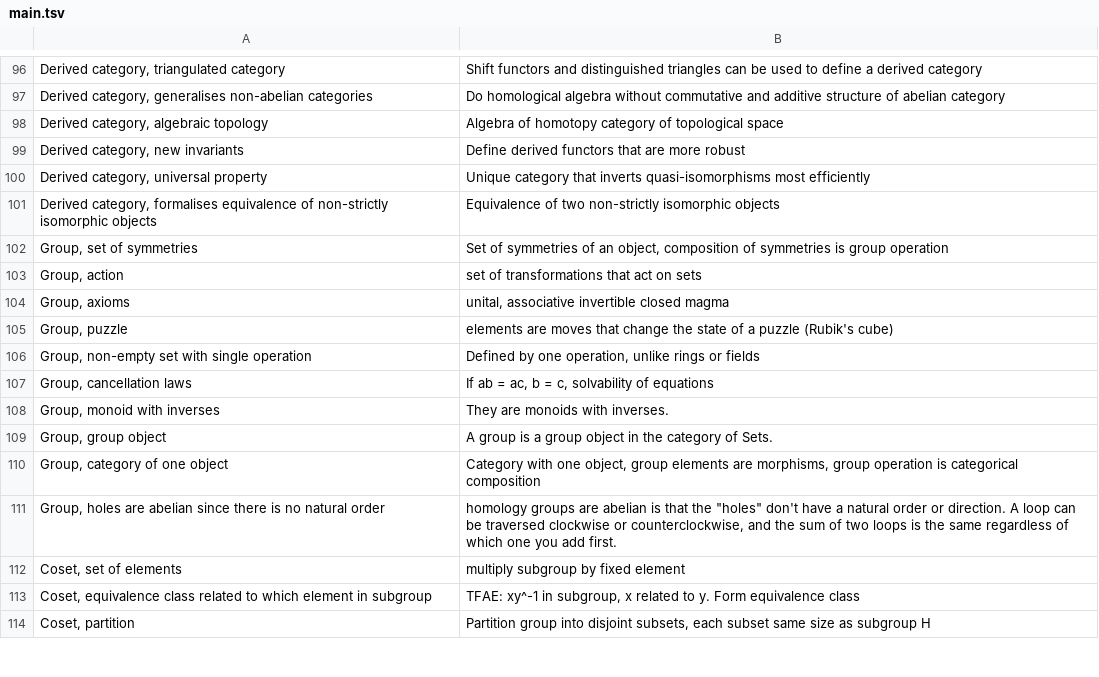
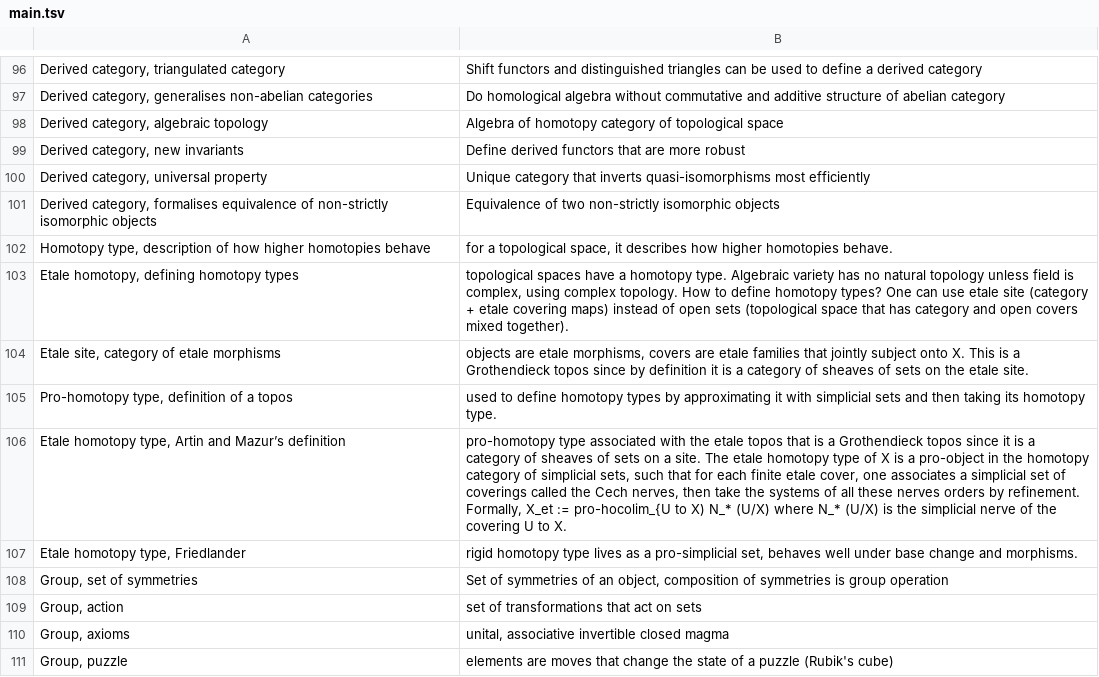
Before and after one commit to yujieteo/trial, a TSV file: main.tsv, drawn as a sheet; only a part is shown, gaps mark what is left out; the shorter side is filled out with more unchanged rows.

Commit message:
feat: added etale homotopy types

```diff
--- a/main.tsv
+++ b/main.tsv
@@ -101,2 +101,8 @@ Derived category, universal property	Unique category that inverts quasi-isomorph
 Derived category, formalises equivalence of non-strictly isomorphic objects	Equivalence of two non-strictly isomorphic objects
+Homotopy type, description of how higher homotopies behave	for a topological space, it describes how higher homotopies behave.
+Etale homotopy, defining homotopy types	topological spaces have a homotopy type. Algebraic variety has no natural topology unless field is complex, using complex topology. How to define homotopy types? One can use etale site (category + etale covering maps) instead of open sets (topological space that has category and open covers mixed together).
+Etale site, category of etale morphisms	objects are etale morphisms, covers are etale families that jointly subject onto X. This is a Grothendieck topos since by definition it is a category of sheaves of sets on the etale site.
+Pro-homotopy type, definition of a topos	used to define homotopy types by approximating it with simplicial sets and then taking its homotopy type.
+Etale homotopy type, Artin and Mazur’s definition	pro-homotopy type associated with the etale topos that is a Grothendieck topos since it is a category of sheaves of sets on a site. The etale homotopy type of X is a pro-object in the homotopy category of simplicial sets, such that for each finite etale cover, one associates a simplicial set of coverings called the Cech nerves, then take the systems of all these nerves orders by refinement. Formally, X_et := pro-hocolim_{U to X) N_* (U/X) where N_* (U/X) is the simplicial nerve of the covering U to X.
+Etale homotopy type, Friedlander	rigid homotopy type lives as a pro-simplicial set, behaves well under base change and morphisms.
 Group, set of symmetries	Set of symmetries of an object, composition of symmetries is group operation
```
Also changed, not shown: 2 other files.
